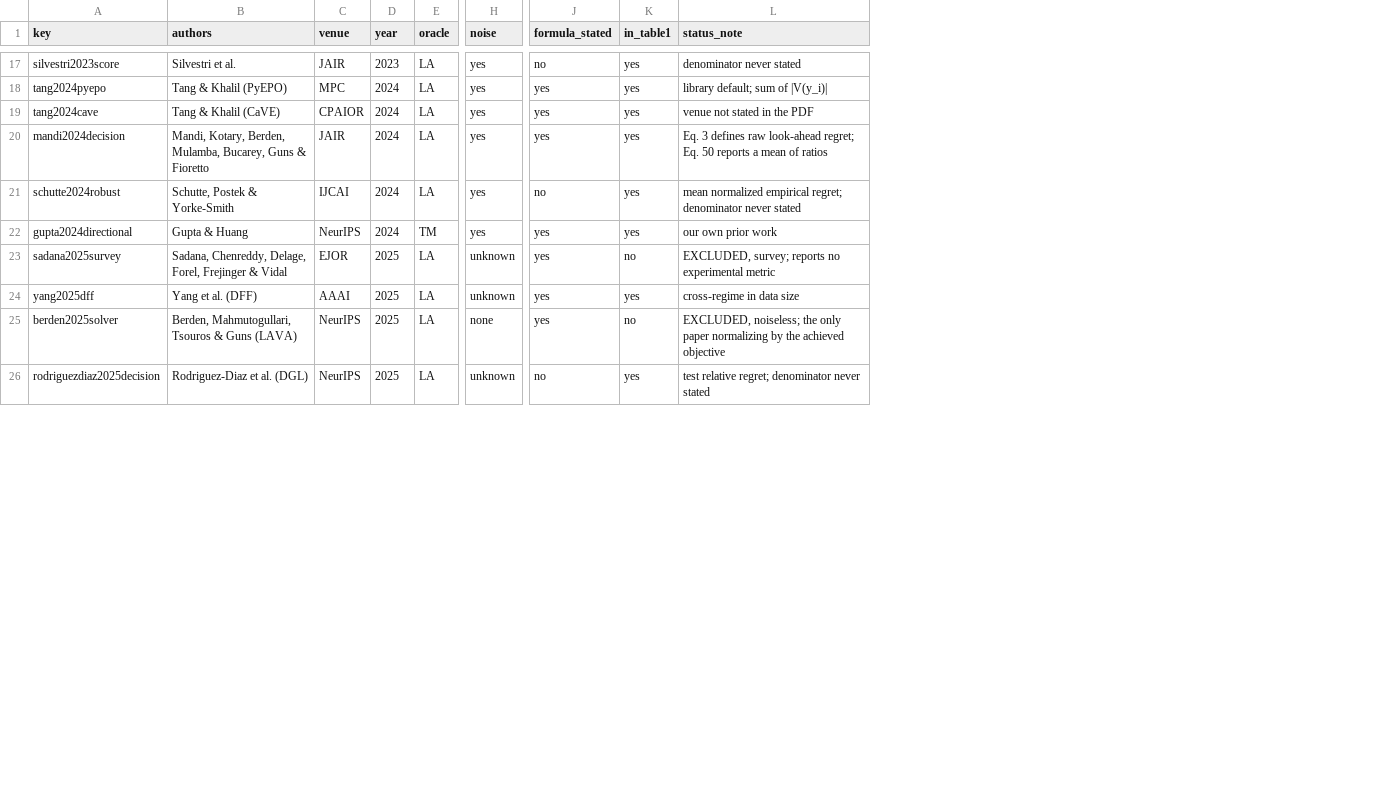
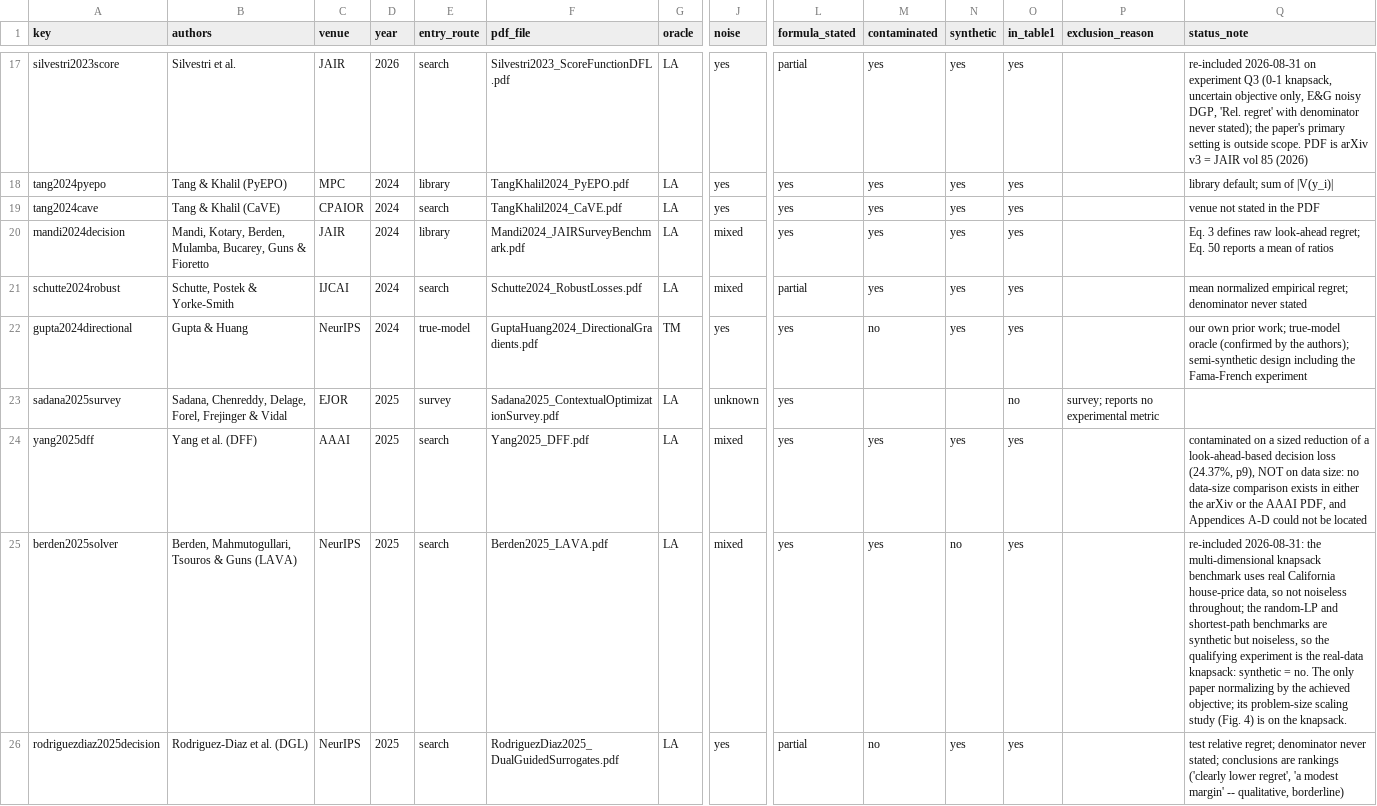
Before and after one commit to vgupta1/lookahead-premium, a CSV file: data/audit.csv, drawn as a sheet; only a part is shown, gaps mark what is left out; addresses are those after the commit; the diff covers the shown part only; the diff names each change by its address in the sheet, - before the commit and + after, or states it on an @@ line.

```diff
--- a/data/audit.csv
+++ b/data/audit.csv
+column E (entry_route), rows 17-26: search | library | search | library | search | true-model | survey | search | search | search
+column F (pdf_file), rows 17-26: Silvestri2023_ScoreFunctionDFL.pdf | TangKhalil2024_PyEPO.pdf | TangKhalil2024_CaVE.pdf | Mandi2024_JAIRSurveyBenchmark.pdf | Schutte2024_RobustLosses.pdf | GuptaHuang2024_DirectionalGradients.pdf | Sadana2025_ContextualOptimizationSurvey.pdf | Yang2025_DFF.pdf | Berden2025_LAVA.pdf | RodriguezDiaz2025_DualGuidedSurrogates.pdf
+column M (contaminated), rows 17-26: yes | yes | yes | yes | yes | no |  | yes | yes | no
+column N (synthetic), rows 17-26: yes | yes | yes | yes | yes | yes |  | yes | no | yes
+column P (exclusion_reason), row 23: survey; reports no experimental metric
-D17 (year): 2023
+D17 (year): 2026
-L17 (formula_stated): no
+L17 (formula_stated): partial
-Q17 (status_note): denominator never stated
+Q17 (status_note): re-included 2026-08-31 on experiment Q3 (0-1 knapsack, uncertain objective only, E&G noisy DGP, 'Rel. regret' with denominator never stated); the paper's primary setting is outside scope. PDF is arXiv v3 = JAIR vol 85 (2026)
-J20:J21 (noise): yes
+J20:J21 (noise): mixed
-L21 (formula_stated): no
+L21 (formula_stated): partial
-Q22 (status_note): …own prior work
+Q22 (status_note): …own prior work; true-model oracle (confirmed by the authors); semi-synthetic design including the Fama-French experiment
-Q23 (status_note): EXCLUDED, survey; reports no experimental metric
+Q23 (status_note): (empty)
-J24 (noise): unknown
+J24 (noise): mixed
-Q24 (status_note): cross-regime in data size
+Q24 (status_note): contaminated on a sized reduction of a look-ahead-based decision loss (24.37%, p9), NOT on data size: no data-size comparison exists in either the arXiv or the AAAI PDF, and Appendices A-D could not be located
-J25 (noise): none
+J25 (noise): mixed
-O25 (in_table1): no
+O25 (in_table1): yes
-Q25 (status_note): EXCLUDED, noiseless; the only paper normalizing by the achieved objective
+Q25 (status_note): re-included 2026-08-31: the multi-dimensional knapsack benchmark uses real California house-price data, so not noiseless throughout; the random-LP and shortest-path benchmarks are synthetic but noiseless, so the qualifying experiment is the real-data knapsack: synthetic = no. The only paper normalizing by the achieved objective; its problem-size scaling study (Fig. 4) is on the knapsack.
-J26 (noise): unknown
+J26 (noise): yes
-L26 (formula_stated): no
+L26 (formula_stated): partial
-Q26 (status_note): …denominator never stated
+Q26 (status_note): …denominator never stated; conclusions are rankings ('clearly lower regret', 'a modest margin' -- qualitative, borderline)
```
Also changed, not shown: 1 added row and 42 edited cells elsewhere in this file, 7 other files.
